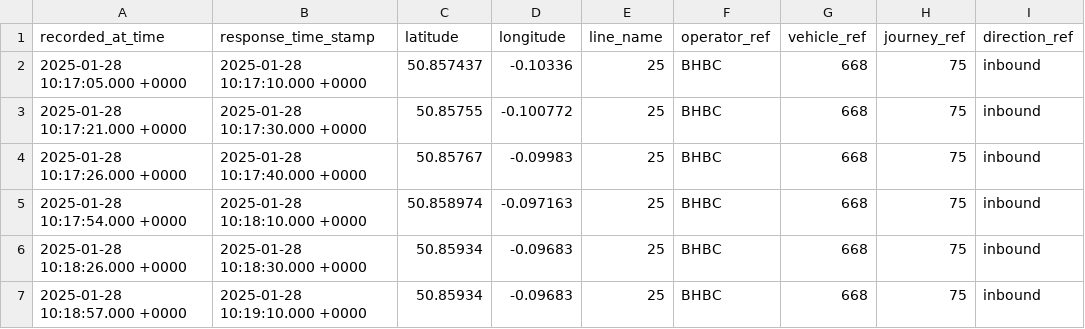
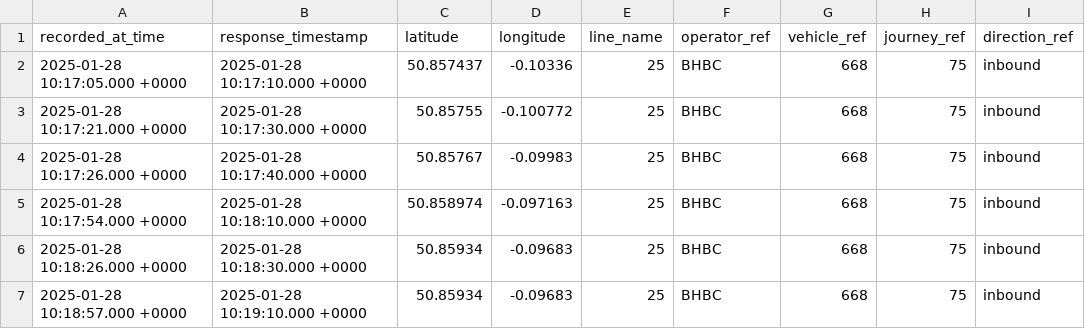
Before and after one commit to department-for-transport-BODS/abods-itm, a CSV file: ingestion_pipelines/sirivm_otp_matching_function/sirivm_otp_matching_function/matcher/historic_examples/bhbc_25_75_2025_01_28/avl.csv, drawn as a sheet; only a part is shown; the diff names each change by its address in the sheet, - before the commit and + after, or states it on an @@ line.

```diff
--- a/ingestion_pipelines/sirivm_otp_matching_function/sirivm_otp_matching_function/matcher/historic_examples/bhbc_25_75_2025_01_28/avl.csv
+++ b/ingestion_pipelines/sirivm_otp_matching_function/sirivm_otp_matching_function/matcher/historic_examples/bhbc_25_75_2025_01_28/avl.csv
-B1: response_time_stamp
+B1: response_timestamp
```
Also changed, not shown: ingestion_pipelines/sirivm_otp_matching_function/sirivm_otp_matching_function/matcher/test_data/avl/COAC4116302024-10-17.csv, ingestion_pipelines/sirivm_otp_matching_function/sirivm_otp_matching_function/matcher/test_data/avl/scem9132024-10-31.csv, 4 other files.
